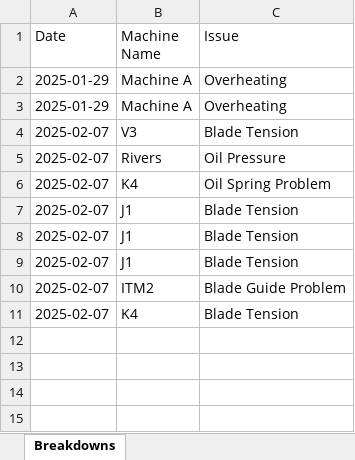
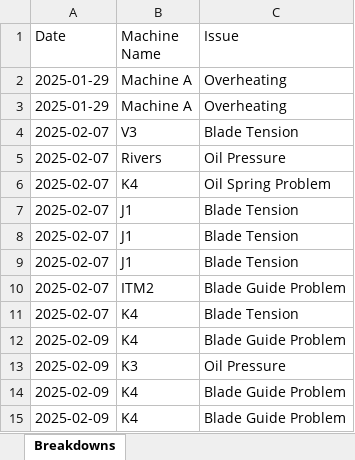
Before and after one commit to aryankhetarpal/Machine-Breakdown-1, an Excel workbook: machine_breakdowns.xlsx, sheet Breakdowns, drawn as a sheet; values as stored, in another font and other column widths than the file's, no borders; the diff names each change by its address in the sheet, - before the commit and + after, or states it on an @@ line.

```diff
--- a/machine_breakdowns.xlsx (sheet Breakdowns)
+++ b/machine_breakdowns.xlsx (sheet Breakdowns)
+row 12: 2025-02-09 | K4 | Blade Guide Problem
+row 13: 2025-02-09 | K3 | Oil Pressure
+row 14: 2025-02-09 | K4 | Blade Guide Problem
+row 15: 2025-02-09 | K4 | Blade Guide Problem
```
Also changed, not shown: 1 other file.
